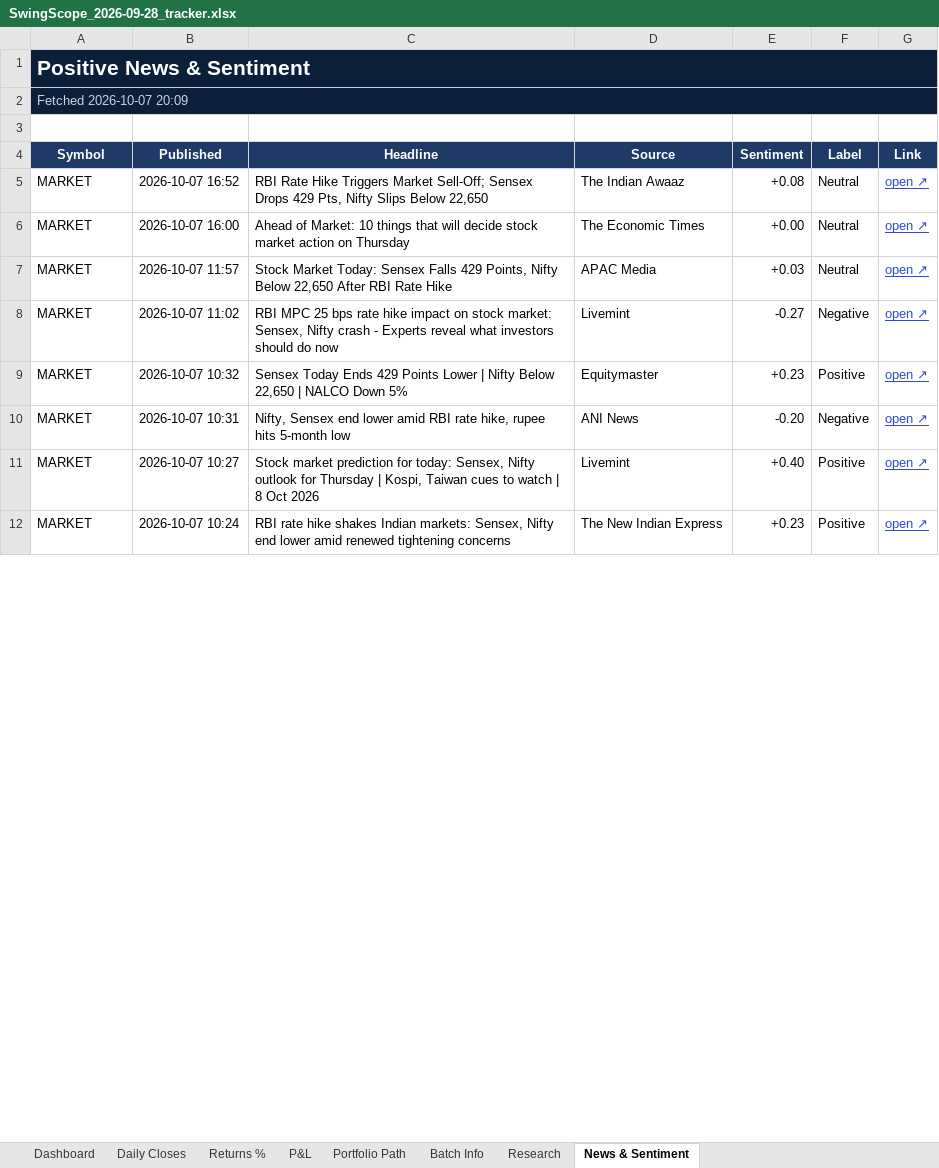
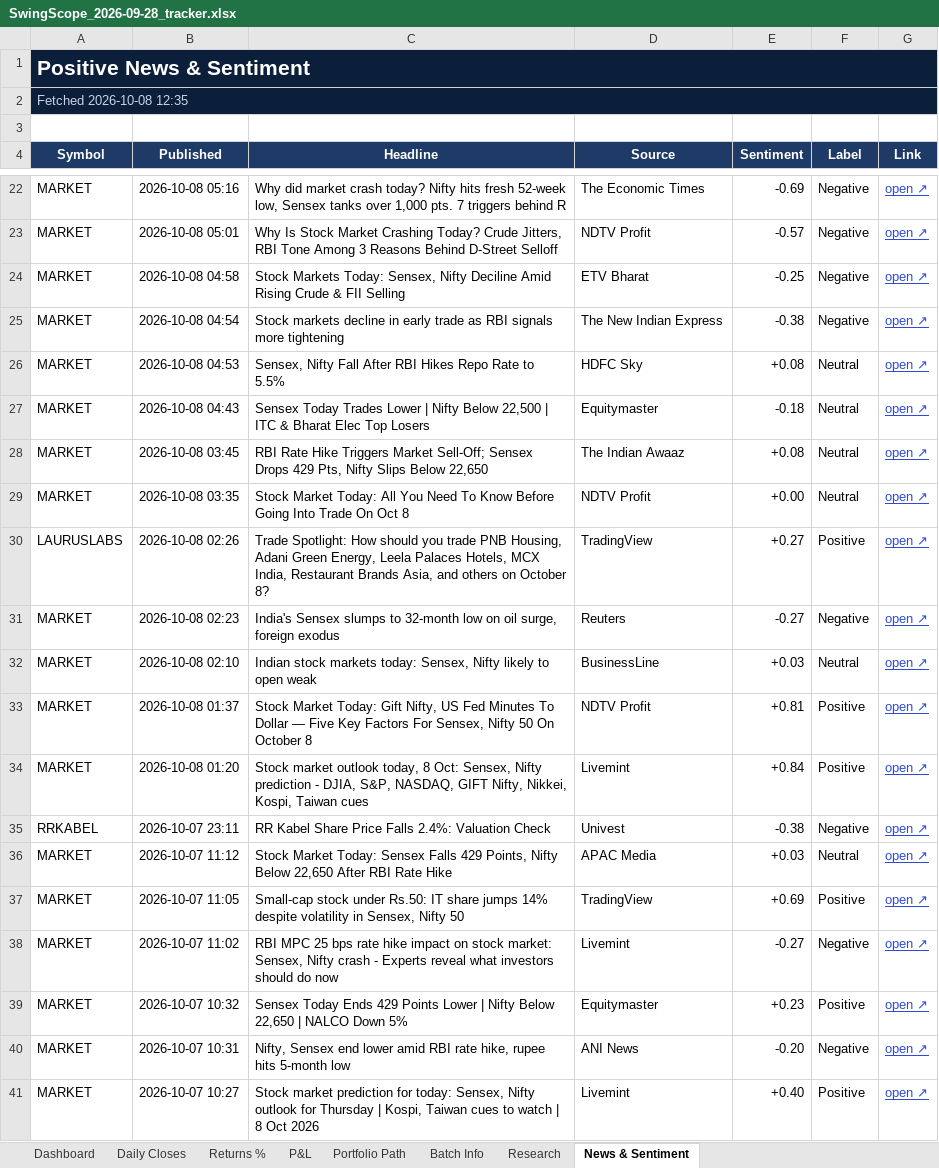
Before and after one commit to compukidsdgp-creator/Swing-Card, an Excel workbook: data/batches/2026-09-28/SwingScope_2026-09-28_tracker.xlsx, sheet News & Sentiment, drawn as a sheet; only a part is shown, gaps mark what is left out; the shorter side is filled out with more unchanged rows; values as stored, in another font and other column widths than the file's, no borders; conditional formats not drawn; addresses are those after the commit; the diff covers the shown part only; the diff names each change by its address in the sheet, - before the commit and + after, or states it on an @@ line.

```diff
--- a/data/batches/2026-09-28/SwingScope_2026-09-28_tracker.xlsx (sheet News & Sentiment)
+++ b/data/batches/2026-09-28/SwingScope_2026-09-28_tracker.xlsx (sheet News & Sentiment)
-A2 (Symbol): Fetched 2026-10-07 20:09
+A2 (Symbol): Fetched 2026-10-08 12:35
+row 22: MARKET | 2026-10-08 05:16 | Why did market crash today? Nifty hits fresh 52-week low, Sensex tanks over 1,000 pts. 7 triggers behind R | The Economic Times | -0.69 | Negative | open ↗
+row 23: MARKET | 2026-10-08 05:01 | Why Is Stock Market Crashing Today? Crude Jitters, RBI Tone Among 3 Reasons Behind D-Street Selloff | NDTV Profit | -0.57 | Negative | open ↗
+row 24: MARKET | 2026-10-08 04:58 | Stock Markets Today: Sensex, Nifty Deciline Amid Rising Crude & FII Selling | ETV Bharat | -0.25 | Negative | open ↗
+row 25: MARKET | 2026-10-08 04:54 | Stock markets decline in early trade as RBI signals more tightening | The New Indian Express | -0.38 | Negative | open ↗
+row 26: MARKET | 2026-10-08 04:53 | Sensex, Nifty Fall After RBI Hikes Repo Rate to 5.5% | HDFC Sky | +0.08 | Neutral | open ↗
+row 27: MARKET | 2026-10-08 04:43 | Sensex Today Trades Lower | Nifty Below 22,500 | ITC & Bharat Elec Top Losers | Equitymaster | -0.18 | Neutral | open ↗
-B28 (Published): 2026-10-07 16:52
+B28 (Published): 2026-10-08 03:45
-B29 (Published): 2026-10-07 16:00
+B29 (Published): 2026-10-08 03:35
-C29 (Headline): Ahead of Market: 10 things that will decide stock market action on Thursday
+C29 (Headline): Stock Market Today: All You Need To Know Before Going Into Trade On Oct 8
-D29 (Source): The Economic Times
+D29 (Source): NDTV Profit
+row 30: LAURUSLABS | 2026-10-08 02:26 | Trade Spotlight: How should you trade PNB Housing, Adani Green Energy, Leela Palaces Hotels, MCX India, Restaurant Brands Asia, and others on October 8? | TradingView | +0.27 | Positive | open ↗
+row 31: MARKET | 2026-10-08 02:23 | India's Sensex slumps to 32-month low on oil surge, foreign exodus | Reuters | -0.27 | Negative | open ↗
+row 32: MARKET | 2026-10-08 02:10 | Indian stock markets today: Sensex, Nifty likely to open weak | BusinessLine | +0.03 | Neutral | open ↗
+row 33: MARKET | 2026-10-08 01:37 | Stock Market Today: Gift Nifty, US Fed Minutes To Dollar — Five Key Factors For Sensex, Nifty 50 On October 8 | NDTV Profit | +0.81 | Positive | open ↗
+row 34: MARKET | 2026-10-08 01:20 | Stock market outlook today, 8 Oct: Sensex, Nifty prediction - DJIA, S&P, NASDAQ, GIFT Nifty, Nikkei, Kospi, Taiwan cues | Livemint | +0.84 | Positive | open ↗
+row 35: RRKABEL | 2026-10-07 23:11 | RR Kabel Share Price Falls 2.4%: Valuation Check | Univest | -0.38 | Negative | open ↗
-B36 (Published): 2026-10-07 11:57
+B36 (Published): 2026-10-07 11:12
+row 37: MARKET | 2026-10-07 11:05 | Small-cap stock under Rs.50: IT share jumps 14% despite volatility in Sensex, Nifty 50 | TradingView | +0.69 | Positive | open ↗
```
Also changed, not shown: 30 added rows, 45 removed rows and 5 edited cells elsewhere in this sheet, sheet Dashboard, sheet Daily Closes, sheet Portfolio Path, sheet Research, sheet P&L, sheet Returns %, charts or pictures, 3 other files.
